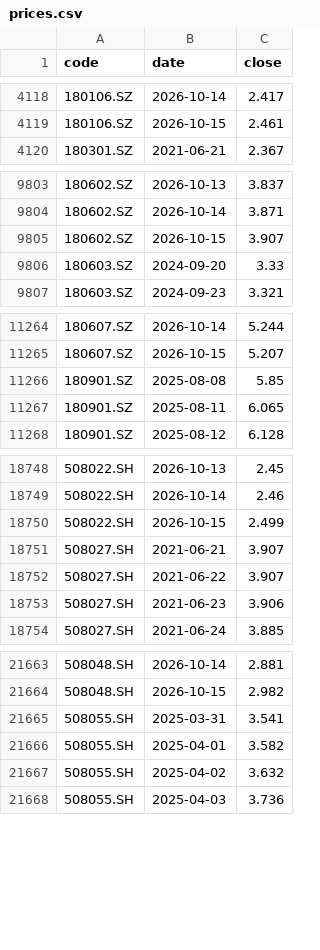
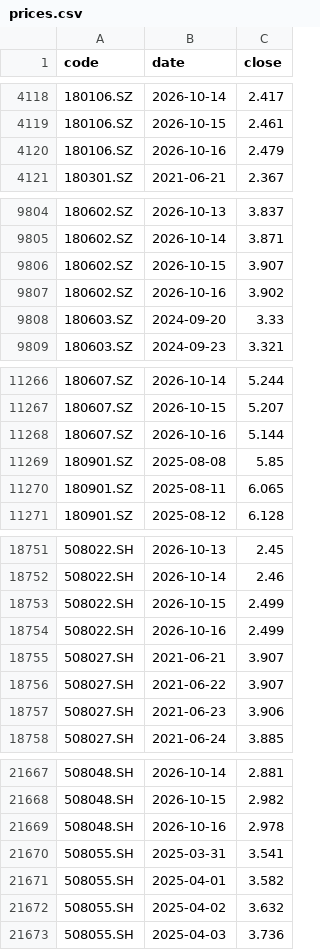
Before and after one commit to xianhuixu/reits-dashboard, a CSV file: spread_cache/prices.csv, drawn as a sheet; only a part is shown, gaps mark what is left out; the diff covers the shown part only.

```diff
--- a/spread_cache/prices.csv
+++ b/spread_cache/prices.csv
@@ -4119,2 +4119,3 @@ code,date,close
 180106.SZ,2026-10-15,2.461
+180106.SZ,2026-10-16,2.479
 180301.SZ,2021-06-21,2.367
@@ -9805,2 +9806,3 @@ code,date,close
 180602.SZ,2026-10-15,3.907
+180602.SZ,2026-10-16,3.902
 180603.SZ,2024-09-20,3.33
@@ -11265,2 +11267,3 @@ code,date,close
 180607.SZ,2026-10-15,5.207
+180607.SZ,2026-10-16,5.144
 180901.SZ,2025-08-08,5.85
@@ -18750,2 +18753,3 @@ code,date,close
 508022.SH,2026-10-15,2.499
+508022.SH,2026-10-16,2.499
 508027.SH,2021-06-21,3.907
@@ -21664,2 +21668,3 @@ code,date,close
 508048.SH,2026-10-15,2.982
+508048.SH,2026-10-16,2.978
 508055.SH,2025-03-31,3.541
```
Also changed, not shown: 2 added rows elsewhere in this file, spread_cache/dists.csv, 11 other files.
